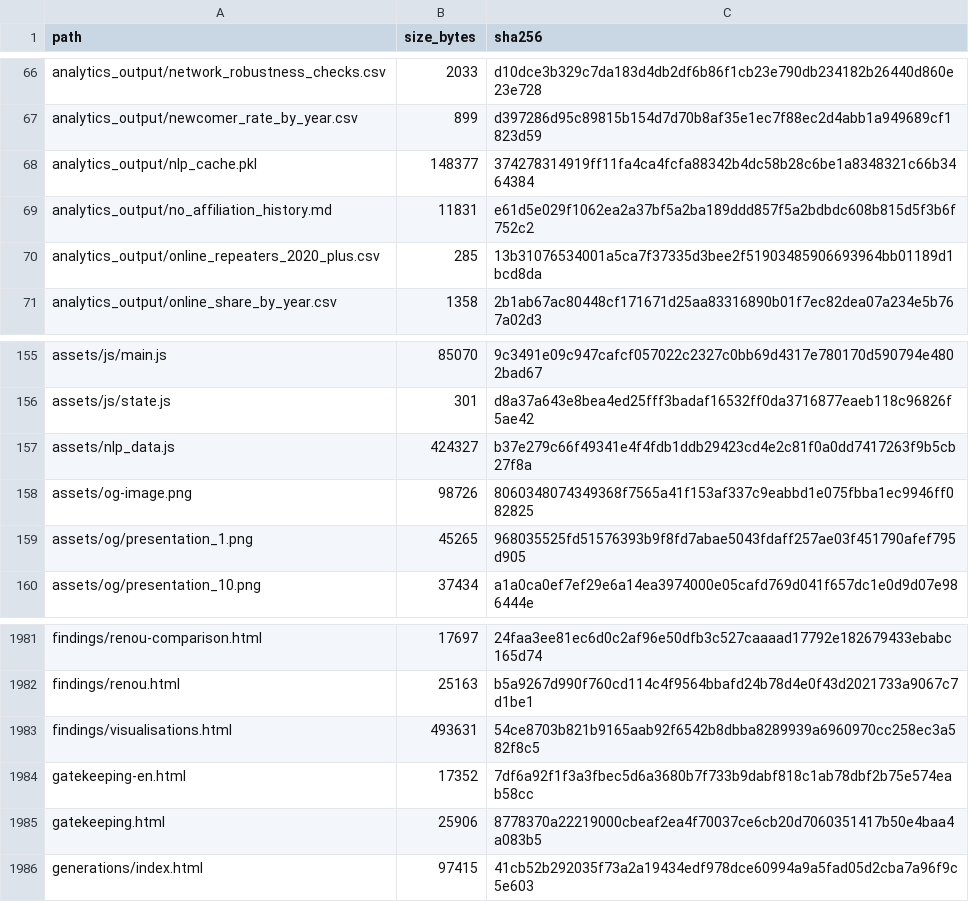
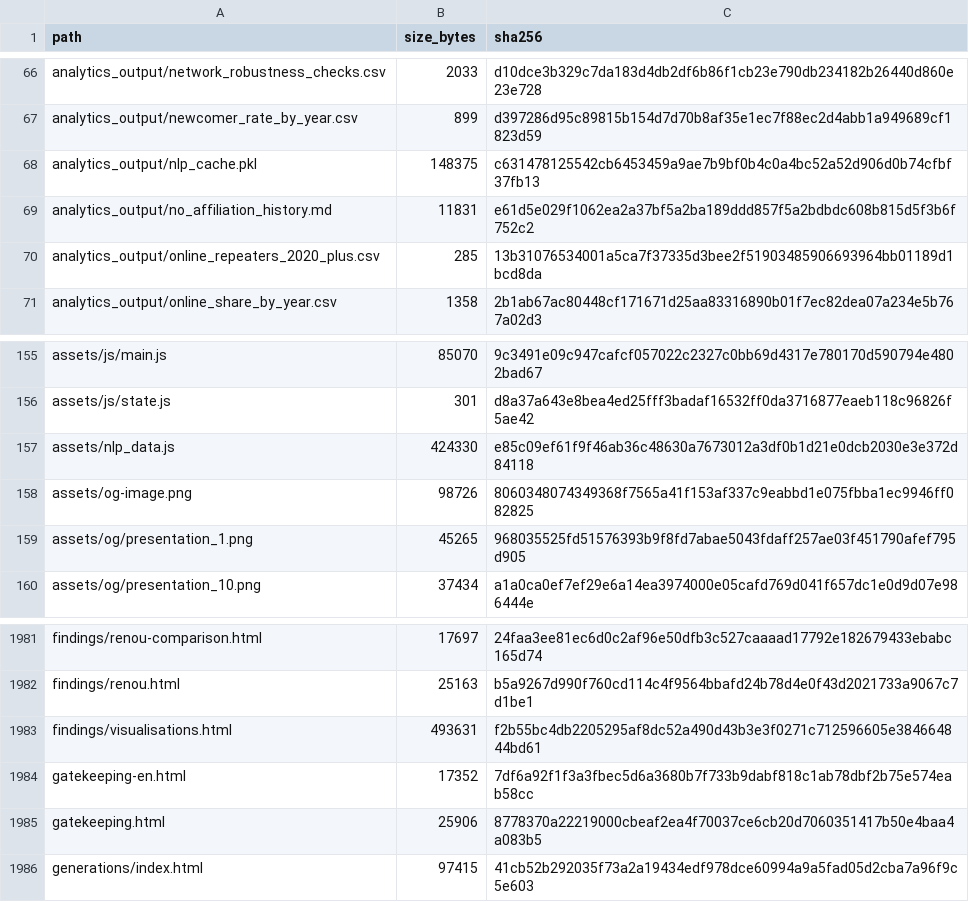
Before and after one commit to gasyoun/IndologyScholars, a CSV file: analytics_output/publication_file_manifest.csv, drawn as a sheet; only a part is shown, gaps mark what is left out.

```diff
--- a/analytics_output/publication_file_manifest.csv
+++ b/analytics_output/publication_file_manifest.csv
@@ -67,3 +67,3 @@ analytics_output/network_robustness_checks.csv,2033,d10dce3b329c7da183d4db2df6b8
 analytics_output/newcomer_rate_by_year.csv,899,d397286d95c89815b154d7d70b8af35e1ec7f88ec2d4abb1a949689cf1823d59
-analytics_output/nlp_cache.pkl,148377,374278314919ff11fa4ca4fcfa88342b4dc58b28c6be1a8348321c66b3464384
+analytics_output/nlp_cache.pkl,148375,c631478125542cb6453459a9ae7b9bf0b4c0a4bc52a52d906d0b74cfbf37fb13
 analytics_output/no_affiliation_history.md,11831,e61d5e029f1062ea2a37bf5a2ba189ddd857f5a2bdbdc608b815d5f3b6f752c2
@@ -156,3 +156,3 @@ assets/js/main.js,85070,9c3491e09c947cafcf057022c2327c0bb69d4317e780170d590794e4
 assets/js/state.js,301,d8a37a643e8bea4ed25fff3badaf16532ff0da3716877eaeb118c96826f5ae42
-assets/nlp_data.js,424327,b37e279c66f49341e4f4fdb1ddb29423cd4e2c81f0a0dd7417263f9b5cb27f8a
+assets/nlp_data.js,424330,e85c09ef61f9f46ab36c48630a7673012a3df0b1d21e0dcb2030e3e372d84118
 assets/og-image.png,98726,8060348074349368f7565a41f153af337c9eabbd1e075fbba1ec9946ff082825
@@ -1982,3 +1982,3 @@ findings/renou-comparison.html,17697,24faa3ee81ec6d0c2af96e50dfb3c527caaaad17792
 findings/renou.html,25163,b5a9267d990f760cd114c4f9564bbafd24b78d4e0f43d2021733a9067c7d1be1
-findings/visualisations.html,493631,54ce8703b821b9165aab92f6542b8dbba8289939a6960970cc258ec3a582f8c5
+findings/visualisations.html,493631,f2b55bc4db2205295af8dc52a490d43b3e3f0271c712596605e384664844bd61
 gatekeeping-en.html,17352,7df6a92f1f3a3fbec5d6a3680b7f733b9dabf818c1ab78dbf2b75e574eab58cc
```
Also changed, not shown: 4 other files.
